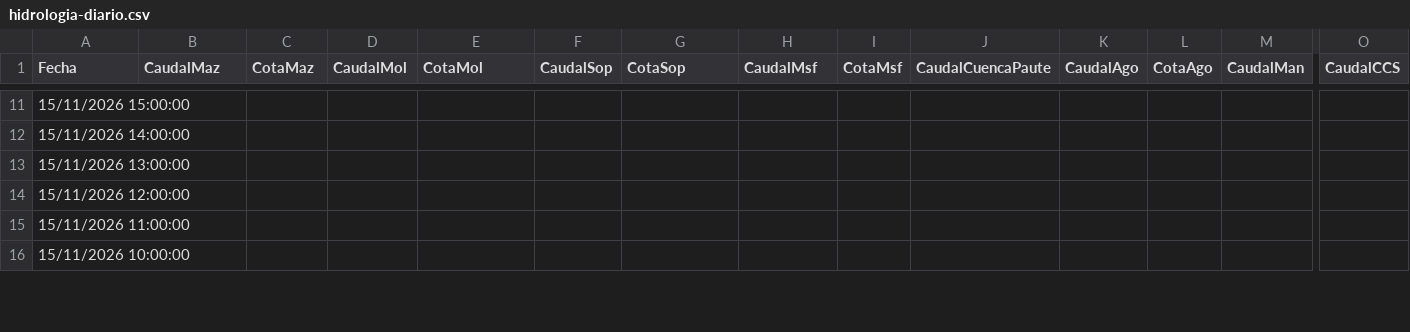
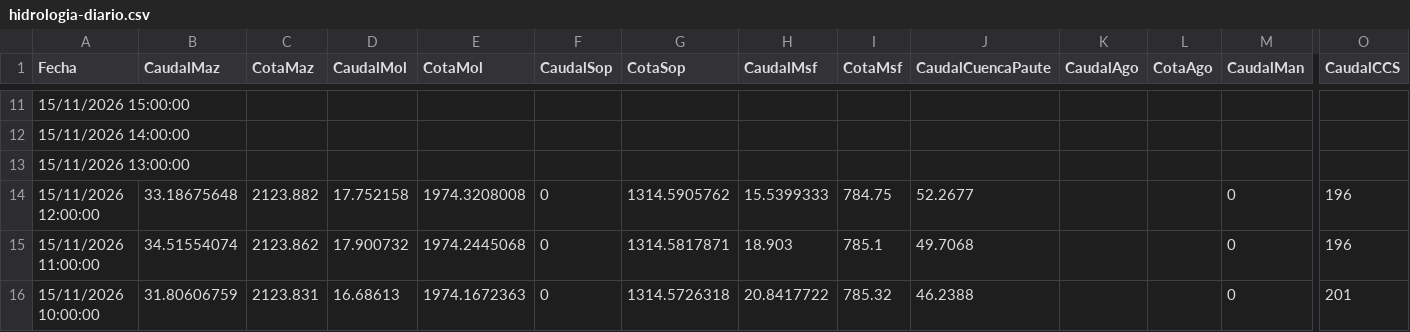
Before and after one commit to davidmunoz-create/hidroelectricasecuador, a CSV file: data/hidrologia-diario.csv, drawn as a sheet; only a part is shown, gaps mark what is left out; the diff covers the shown part only; the diff names each change by its address in the sheet, - before the commit and + after, or states it on an @@ line.

```diff
--- a/data/hidrologia-diario.csv
+++ b/data/hidrologia-diario.csv
-B14 (CaudalMaz): (empty)
+B14 (CaudalMaz): 33.18675648
-C14 (CotaMaz): (empty)
+C14 (CotaMaz): 2123.882
-D14 (CaudalMol): (empty)
+D14 (CaudalMol): 17.752158
-E14 (CotaMol): (empty)
+E14 (CotaMol): 1974.3208008
-F14:F16 (CaudalSop): (empty)
+F14:F16 (CaudalSop): 0
-G14 (CotaSop): (empty)
+G14 (CotaSop): 1314.5905762
-H14 (CaudalMsf): (empty)
+H14 (CaudalMsf): 15.5399333
-I14 (CotaMsf): (empty)
+I14 (CotaMsf): 784.75
-J14 (CaudalCuencaPaute): (empty)
+J14 (CaudalCuencaPaute): 52.2677
-M14:M16 (CaudalMan): (empty)
+M14:M16 (CaudalMan): 0
-O14:O15 (CaudalCCS): (empty)
+O14:O15 (CaudalCCS): 196
-B15 (CaudalMaz): (empty)
+B15 (CaudalMaz): 34.51554074
-C15 (CotaMaz): (empty)
+C15 (CotaMaz): 2123.862
-D15 (CaudalMol): (empty)
+D15 (CaudalMol): 17.900732
-E15 (CotaMol): (empty)
+E15 (CotaMol): 1974.2445068
-G15 (CotaSop): (empty)
+G15 (CotaSop): 1314.5817871
-H15 (CaudalMsf): (empty)
+H15 (CaudalMsf): 18.903
-I15 (CotaMsf): (empty)
+I15 (CotaMsf): 785.1
-J15 (CaudalCuencaPaute): (empty)
+J15 (CaudalCuencaPaute): 49.7068
-B16 (CaudalMaz): (empty)
+B16 (CaudalMaz): 31.80606759
-C16 (CotaMaz): (empty)
+C16 (CotaMaz): 2123.831
-D16 (CaudalMol): (empty)
+D16 (CaudalMol): 16.68613
-E16 (CotaMol): (empty)
+E16 (CotaMol): 1974.1672363
-G16 (CotaSop): (empty)
+G16 (CotaSop): 1314.5726318
-H16 (CaudalMsf): (empty)
+H16 (CaudalMsf): 20.8417722
-I16 (CotaMsf): (empty)
+I16 (CotaMsf): 785.32
-J16 (CaudalCuencaPaute): (empty)
+J16 (CaudalCuencaPaute): 46.2388
-O16 (CaudalCCS): (empty)
+O16 (CaudalCCS): 201
```
Also changed, not shown: 88 edited cells elsewhere in this file, data/hidrologia-mensual.csv, data/produccion-diario.csv, 1 other file.
